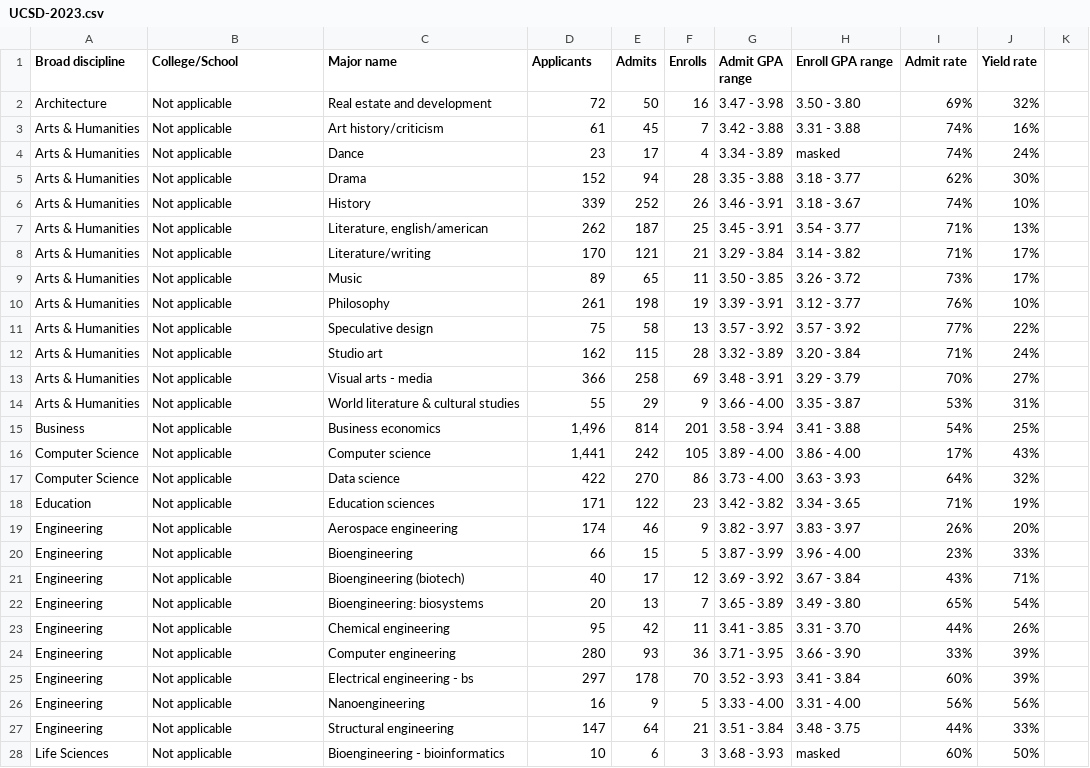
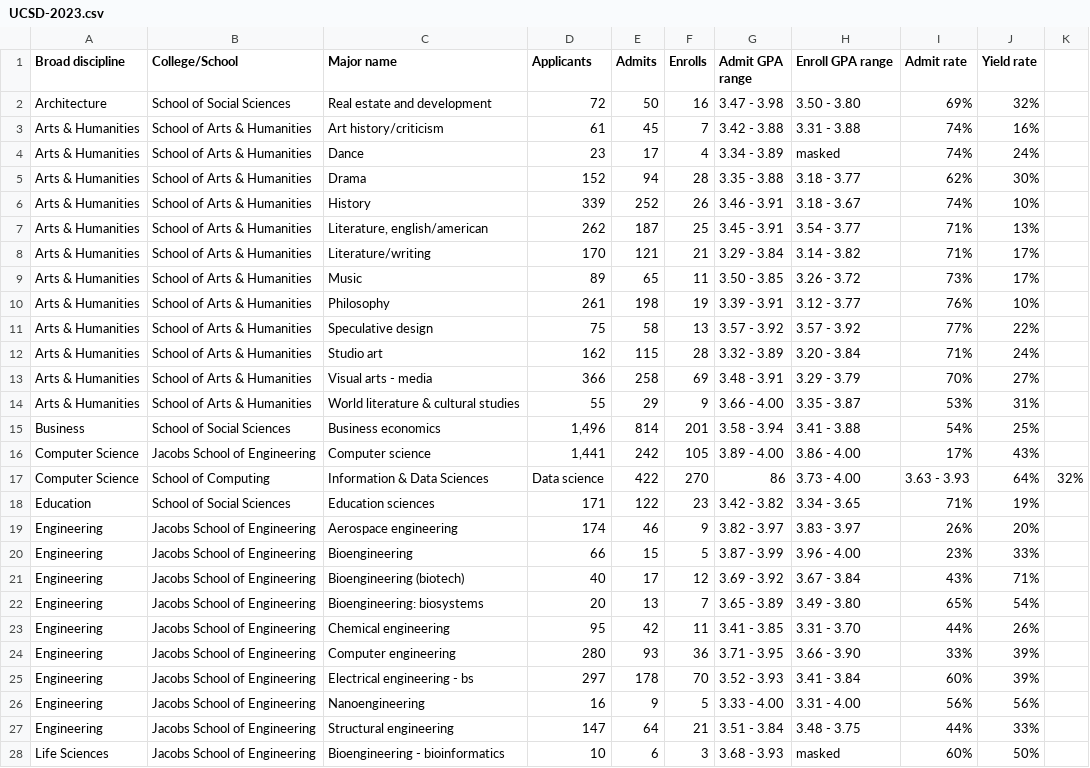
Before and after one commit to AJcodes04/UC-Transfer-Trends, a CSV file: data/csv.exports/majordata/UCSD-2023.csv, drawn as a sheet; only a part is shown; the diff covers the shown part only.

```diff
--- a/data/csv.exports/majordata/UCSD-2023.csv
+++ b/data/csv.exports/majordata/UCSD-2023.csv
@@ -2,27 +2,27 @@ Broad discipline,College/School ,Major name,Applicants,Admits,Enrolls,Admit GPA
-Architecture,Not applicable,Real estate and development,72,50,16,3.47 - 3.98,3.50 - 3.80,69%,32%,
-Arts & Humanities,Not applicable,Art history/criticism,61,45,7,3.42 - 3.88,3.31 - 3.88,74%,16%,
-Arts & Humanities,Not applicable,Dance,23,17,4,3.34 - 3.89,masked,74%,24%,
-Arts & Humanities,Not applicable,Drama,152,94,28,3.35 - 3.88,3.18 - 3.77,62%,30%,
-Arts & Humanities,Not applicable,History,339,252,26,3.46 - 3.91,3.18 - 3.67,74%,10%,
-Arts & Humanities,Not applicable,"Literature, english/american",262,187,25,3.45 - 3.91,3.54 - 3.77,71%,13%,
-Arts & Humanities,Not applicable,Literature/writing,170,121,21,3.29 - 3.84,3.14 - 3.82,71%,17%,
-Arts & Humanities,Not applicable,Music,89,65,11,3.50 - 3.85,3.26 - 3.72,73%,17%,
-Arts & Humanities,Not applicable,Philosophy,261,198,19,3.39 - 3.91,3.12 - 3.77,76%,10%,
-Arts & Humanities,Not applicable,Speculative design,75,58,13,3.57 - 3.92,3.57 - 3.92,77%,22%,
-Arts & Humanities,Not applicable,Studio art,162,115,28,3.32 - 3.89,3.20 - 3.84,71%,24%,
-Arts & Humanities,Not applicable,Visual arts - media,366,258,69,3.48 - 3.91,3.29 - 3.79,70%,27%,
-Arts & Humanities,Not applicable,World literature & cultural studies,55,29,9,3.66 - 4.00,3.35 - 3.87,53%,31%,
-Business,Not applicable,Business economics,"1,496",814,201,3.58 - 3.94,3.41 - 3.88,54%,25%,
-Computer Science,Not applicable,Computer science,"1,441",242,105,3.89 - 4.00,3.86 - 4.00,17%,43%,
-Computer Science,Not applicable,Data science,422,270,86,3.73 - 4.00,3.63 - 3.93,64%,32%,
-Education,Not applicable,Education sciences,171,122,23,3.42 - 3.82,3.34 - 3.65,71%,19%,
-Engineering,Not applicable,Aerospace engineering,174,46,9,3.82 - 3.97,3.83 - 3.97,26%,20%,
-Engineering,Not applicable,Bioengineering,66,15,5,3.87 - 3.99,3.96 - 4.00,23%,33%,
-Engineering,Not applicable,Bioengineering (biotech),40,17,12,3.69 - 3.92,3.67 - 3.84,43%,71%,
-Engineering,Not applicable,Bioengineering: biosystems,20,13,7,3.65 - 3.89,3.49 - 3.80,65%,54%,
-Engineering,Not applicable,Chemical engineering,95,42,11,3.41 - 3.85,3.31 - 3.70,44%,26%,
-Engineering,Not applicable,Computer engineering,280,93,36,3.71 - 3.95,3.66 - 3.90,33%,39%,
-Engineering,Not applicable,Electrical engineering - bs,297,178,70,3.52 - 3.93,3.41 - 3.84,60%,39%,
-Engineering,Not applicable,Nanoengineering,16,9,5,3.33 - 4.00,3.31 - 4.00,56%,56%,
-Engineering,Not applicable,Structural engineering,147,64,21,3.51 - 3.84,3.48 - 3.75,44%,33%,
-Life Sciences,Not applicable,Bioengineering - bioinformatics,10,6,3,3.68 - 3.93,masked,60%,50%,
+Architecture,School of Social Sciences,Real estate and development,72,50,16,3.47 - 3.98,3.50 - 3.80,69%,32%,
+Arts & Humanities,School of Arts & Humanities,Art history/criticism,61,45,7,3.42 - 3.88,3.31 - 3.88,74%,16%,
+Arts & Humanities,School of Arts & Humanities,Dance,23,17,4,3.34 - 3.89,masked,74%,24%,
+Arts & Humanities,School of Arts & Humanities,Drama,152,94,28,3.35 - 3.88,3.18 - 3.77,62%,30%,
+Arts & Humanities,School of Arts & Humanities,History,339,252,26,3.46 - 3.91,3.18 - 3.67,74%,10%,
+Arts & Humanities,School of Arts & Humanities,"Literature, english/american",262,187,25,3.45 - 3.91,3.54 - 3.77,71%,13%,
+Arts & Humanities,School of Arts & Humanities,Literature/writing,170,121,21,3.29 - 3.84,3.14 - 3.82,71%,17%,
+Arts & Humanities,School of Arts & Humanities,Music,89,65,11,3.50 - 3.85,3.26 - 3.72,73%,17%,
+Arts & Humanities,School of Arts & Humanities,Philosophy,261,198,19,3.39 - 3.91,3.12 - 3.77,76%,10%,
+Arts & Humanities,School of Arts & Humanities,Speculative design,75,58,13,3.57 - 3.92,3.57 - 3.92,77%,22%,
+Arts & Humanities,School of Arts & Humanities,Studio art,162,115,28,3.32 - 3.89,3.20 - 3.84,71%,24%,
+Arts & Humanities,School of Arts & Humanities,Visual arts - media,366,258,69,3.48 - 3.91,3.29 - 3.79,70%,27%,
+Arts & Humanities,School of Arts & Humanities,World literature & cultural studies,55,29,9,3.66 - 4.00,3.35 - 3.87,53%,31%,
+Business,School of Social Sciences,Business economics,"1,496",814,201,3.58 - 3.94,3.41 - 3.88,54%,25%,
+Computer Science,Jacobs School of Engineering,Computer science,"1,441",242,105,3.89 - 4.00,3.86 - 4.00,17%,43%,
+Computer Science,School of Computing, Information & Data Sciences,Data science,422,270,86,3.73 - 4.00,3.63 - 3.93,64%,32%,
+Education,School of Social Sciences,Education sciences,171,122,23,3.42 - 3.82,3.34 - 3.65,71%,19%,
+Engineering,Jacobs School of Engineering,Aerospace engineering,174,46,9,3.82 - 3.97,3.83 - 3.97,26%,20%,
+Engineering,Jacobs School of Engineering,Bioengineering,66,15,5,3.87 - 3.99,3.96 - 4.00,23%,33%,
+Engineering,Jacobs School of Engineering,Bioengineering (biotech),40,17,12,3.69 - 3.92,3.67 - 3.84,43%,71%,
+Engineering,Jacobs School of Engineering,Bioengineering: biosystems,20,13,7,3.65 - 3.89,3.49 - 3.80,65%,54%,
+Engineering,Jacobs School of Engineering,Chemical engineering,95,42,11,3.41 - 3.85,3.31 - 3.70,44%,26%,
+Engineering,Jacobs School of Engineering,Computer engineering,280,93,36,3.71 - 3.95,3.66 - 3.90,33%,39%,
+Engineering,Jacobs School of Engineering,Electrical engineering - bs,297,178,70,3.52 - 3.93,3.41 - 3.84,60%,39%,
+Engineering,Jacobs School of Engineering,Nanoengineering,16,9,5,3.33 - 4.00,3.31 - 4.00,56%,56%,
+Engineering,Jacobs School of Engineering,Structural engineering,147,64,21,3.51 - 3.84,3.48 - 3.75,44%,33%,
+Life Sciences,Jacobs School of Engineering,Bioengineering - bioinformatics,10,6,3,3.68 - 3.93,masked,60%,50%,
```
Also changed, not shown: 67 edited cells elsewhere in this file, data/csv.exports/majordata/UCSD-2019.csv, data/csv.exports/majordata/UCSD-2020.csv, 34 other files.
